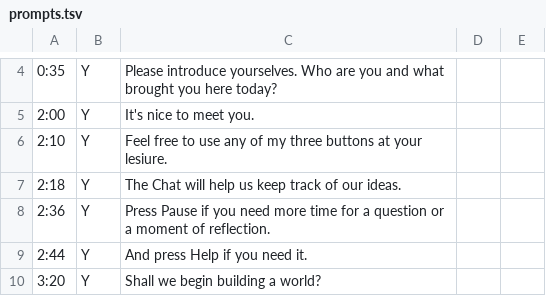
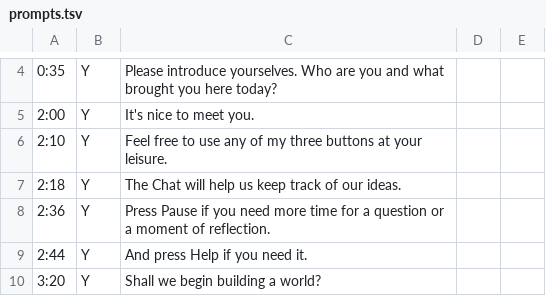
Before and after one commit to lmccart/BTB-serenity, a TSV file: static/data/prompts.tsv, drawn as a sheet; only a part is shown, gaps mark what is left out; the diff names each change by its address in the sheet, - before the commit and + after, or states it on an @@ line.

```diff
--- a/static/data/prompts.tsv
+++ b/static/data/prompts.tsv
-C6: …at your lesiure.
+C6: …at your leisure.
```
Also changed, not shown: 9 other files.
